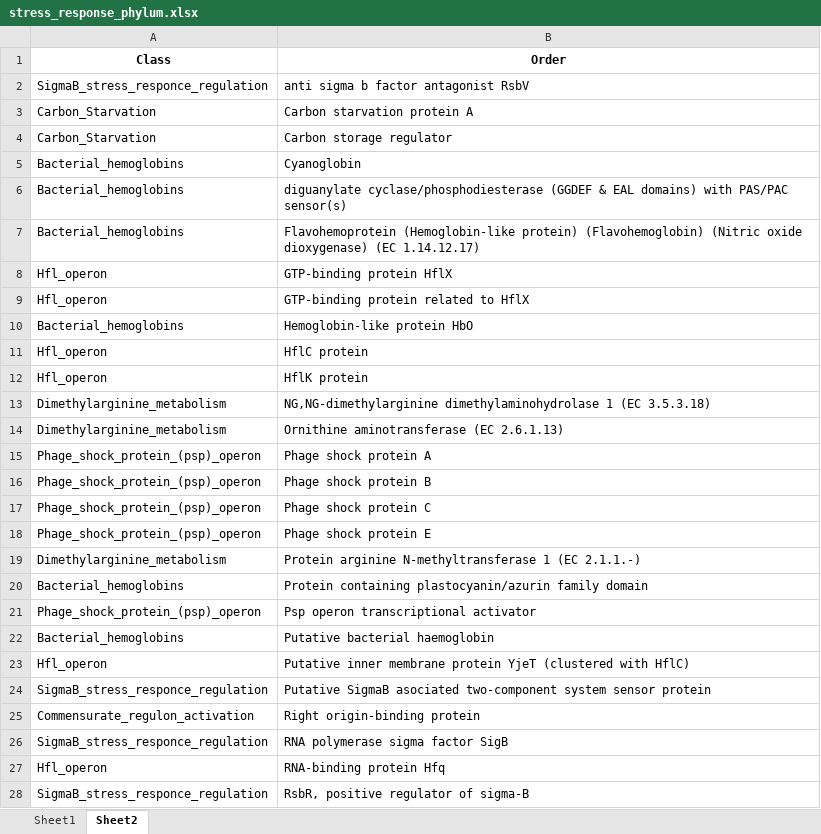
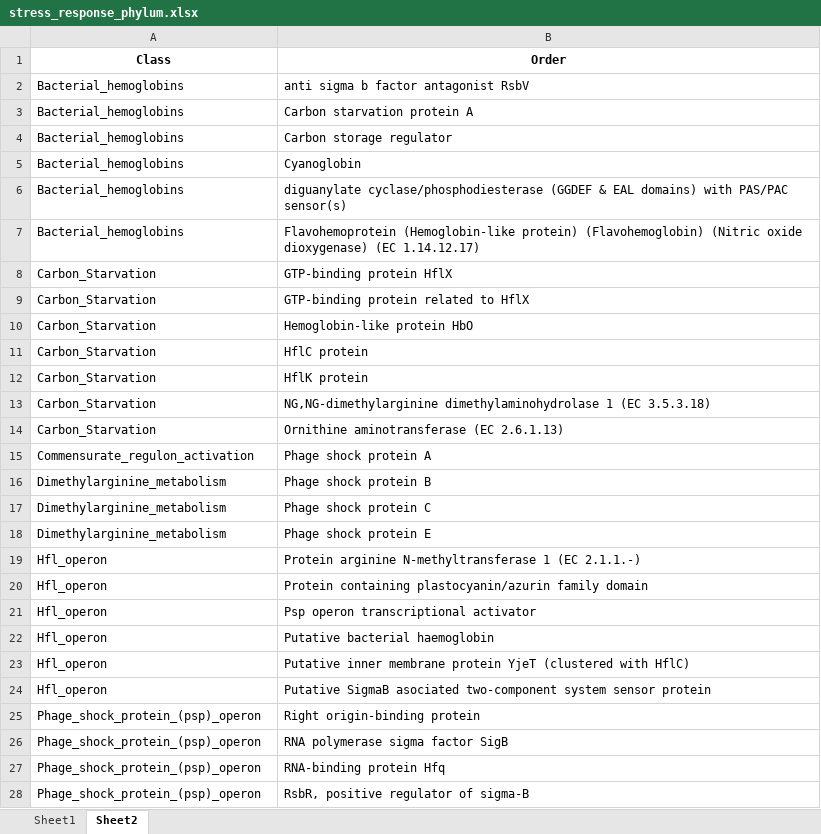
Before and after one commit to AMahajna/SWWTP_Stress_Response, an Excel workbook: output_data/stress_response_phylum.xlsx, sheet Sheet2, drawn as a sheet; only a part is shown; values as stored, in another font and other column widths than the file's, no borders; the diff covers the shown part only; the diff names each change by its address in the sheet, - before the commit and + after, or states it on an @@ line.

```diff
--- a/output_data/stress_response_phylum.xlsx (sheet Sheet2)
+++ b/output_data/stress_response_phylum.xlsx (sheet Sheet2)
-A2 (Class): SigmaB_stress_responce_regulation
+A2 (Class): Bacterial_hemoglobins
-A3:A4 (Class): Carbon_Starvation
+A3:A4 (Class): Bacterial_hemoglobins
-A8:A9 (Class): Hfl_operon
+A8:A9 (Class): Carbon_Starvation
-A10 (Class): Bacterial_hemoglobins
+A10 (Class): Carbon_Starvation
-A11:A12 (Class): Hfl_operon
+A11:A12 (Class): Carbon_Starvation
-A13:A14 (Class): Dimethylarginine_metabolism
+A13:A14 (Class): Carbon_Starvation
-A15 (Class): Phage_shock_protein_(psp)_operon
+A15 (Class): Commensurate_regulon_activation
-A16:A18 (Class): Phage_shock_protein_(psp)_operon
+A16:A18 (Class): Dimethylarginine_metabolism
-A19 (Class): Dimethylarginine_metabolism
+A19 (Class): Hfl_operon
-A20 (Class): Bacterial_hemoglobins
+A20 (Class): Hfl_operon
-A21 (Class): Phage_shock_protein_(psp)_operon
+A21 (Class): Hfl_operon
-A22 (Class): Bacterial_hemoglobins
+A22 (Class): Hfl_operon
-A24 (Class): SigmaB_stress_responce_regulation
+A24 (Class): Hfl_operon
-A25 (Class): Commensurate_regulon_activation
+A25 (Class): Phage_shock_protein_(psp)_operon
-A26 (Class): SigmaB_stress_responce_regulation
+A26 (Class): Phage_shock_protein_(psp)_operon
-A27 (Class): Hfl_operon
+A27 (Class): Phage_shock_protein_(psp)_operon
-A28 (Class): SigmaB_stress_responce_regulation
+A28 (Class): Phage_shock_protein_(psp)_operon
```
Also changed, not shown: 7 edited cells elsewhere in this sheet, 2 other files.
